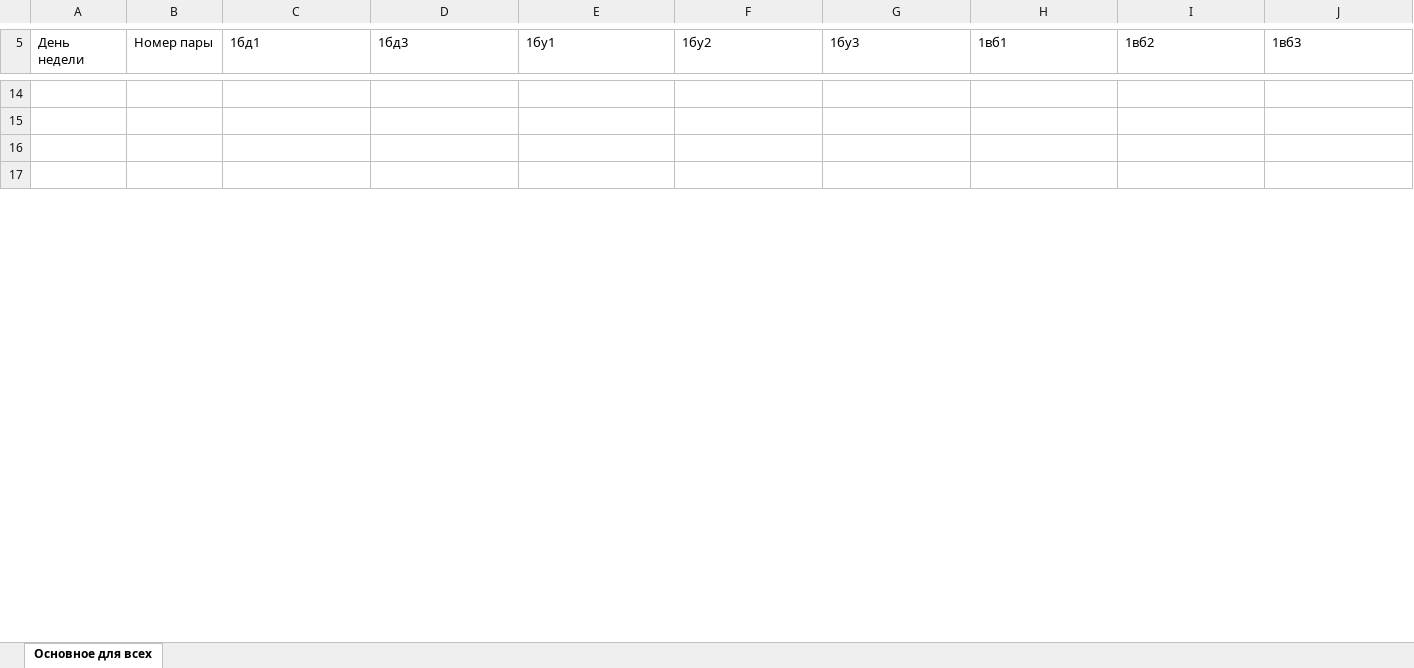
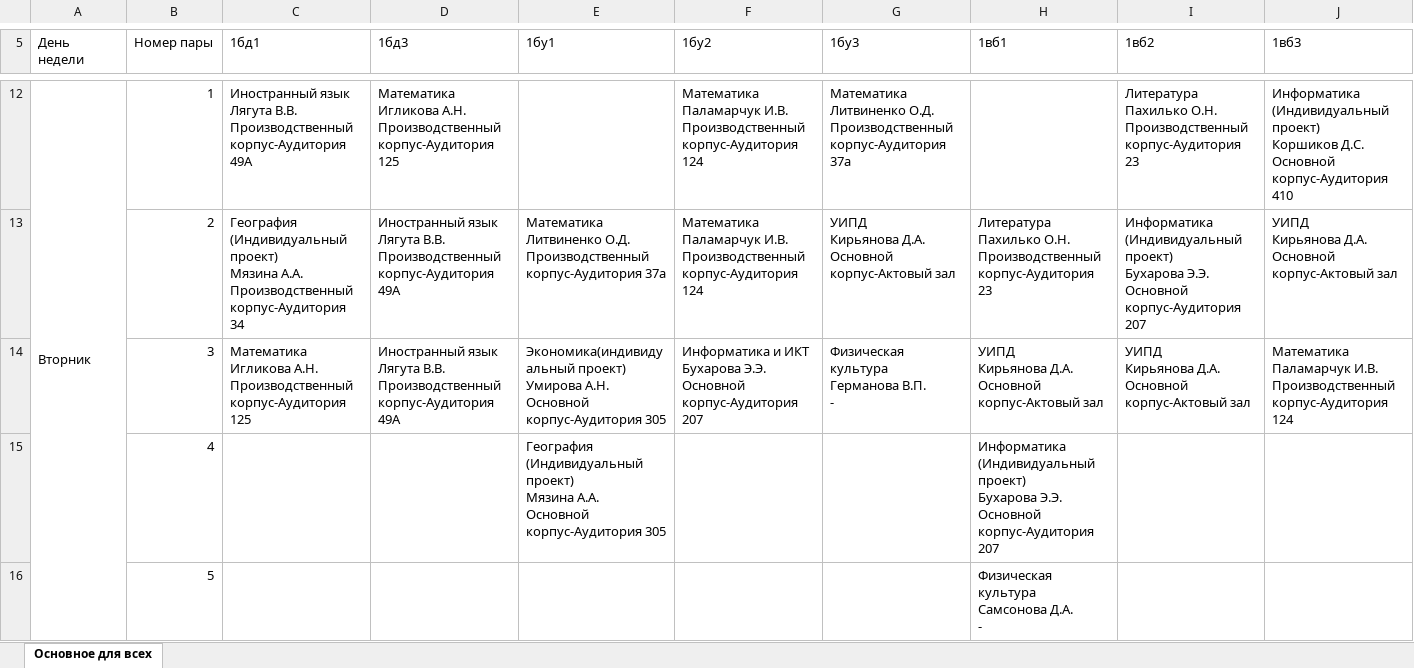
Before and after one commit to Vinishk0/Telegram_schedule_bot, an Excel workbook: schedule.xlsx, sheet Основное для всех, drawn as a sheet; only a part is shown, gaps mark what is left out; values as stored, in another font and other column widths than the file's, no cell formats; addresses are those after the commit; rows hold the shown columns only; ↵ is a line break in a cell; the diff covers the shown part only; the diff names each change by its address in the sheet, - before the commit and + after, or states it on an @@ line.

```diff
--- a/schedule.xlsx (sheet Основное для всех)
+++ b/schedule.xlsx (sheet Основное для всех)
-row 12: (empty)
+row 12: Вторник | 1 | Иностранный язык ↵ Лягута В.В. ↵ Производственный корпус-Аудитория 49А | Математика ↵ Игликова А.Н. ↵ Производственный корпус-Аудитория 125 |  | Математика ↵ Паламарчук И.В. ↵ Производственный корпус-Аудитория 124 | Математика ↵ Литвиненко О.Д. ↵ Производственный корпус-Аудитория 37а |  | Литература ↵ Пахилько О.Н. ↵ Производственный корпус-Аудитория 23 | Информатика (Индивидуальный проект) ↵ Коршиков Д.С. ↵ Основной корпус-Аудитория 410
+A12:A17 merged
-row 13: (empty)
+row 13:  | 2 | География (Индивидуальный проект) ↵ Мязина А.А. ↵ Производственный корпус-Аудитория 34 | Иностранный язык ↵ Лягута В.В. ↵ Производственный корпус-Аудитория 49А | Математика ↵ Литвиненко О.Д. ↵ Производственный корпус-Аудитория 37а | Математика ↵ Паламарчук И.В. ↵ Производственный корпус-Аудитория 124 | УИПД ↵ Кирьянова Д.А. ↵ Основной корпус-Актовый зал | Литература ↵ Пахилько О.Н. ↵ Производственный корпус-Аудитория 23 | Информатика (Индивидуальный проект) ↵ Бухарова Э.Э. ↵ Основной корпус-Аудитория 207 | УИПД ↵ Кирьянова Д.А. ↵ Основной корпус-Актовый зал
-row 14: (empty)
+row 14:  | 3 | Математика ↵ Игликова А.Н. ↵ Производственный корпус-Аудитория 125 | Иностранный язык ↵ Лягута В.В. ↵ Производственный корпус-Аудитория 49А | Экономика(индивидуальный проект) ↵ Умирова А.Н. ↵ Основной корпус-Аудитория 305 | Информатика и ИКТ ↵ Бухарова Э.Э. ↵ Основной корпус-Аудитория 207 | Физическая культура ↵ Германова В.П. ↵ - | УИПД ↵ Кирьянова Д.А. ↵ Основной корпус-Актовый зал | УИПД ↵ Кирьянова Д.А. ↵ Основной корпус-Актовый зал | Математика ↵ Паламарчук И.В. ↵ Производственный корпус-Аудитория 124
-row 15: (empty)
+row 15:  | 4 |  |  | География (Индивидуальный проект) ↵ Мязина А.А. ↵ Основной корпус-Аудитория 305 |  |  | Информатика (Индивидуальный проект) ↵ Бухарова Э.Э. ↵ Основной корпус-Аудитория 207
+row 16:  | 5 |  |  |  |  |  | Физическая культура ↵ Самсонова Д.А. ↵ -
```
Also changed, not shown: 23 added rows, 24 removed rows, 138 edited cells and merged cells elsewhere in this sheet, cell formats, 4 other files.
